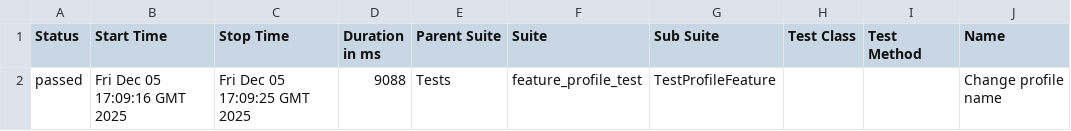
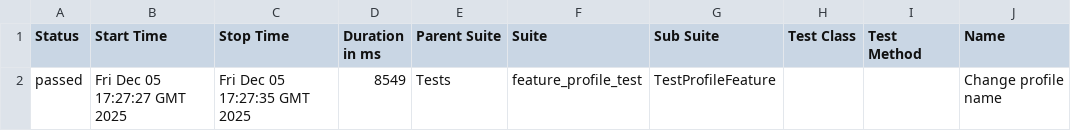
Before and after one commit to OleksandrSava/Selenium_E2E_Test, a CSV file: data/suites.csv, drawn as a sheet; only a part is shown; the diff names each change by its address in the sheet, - before the commit and + after, or states it on an @@ line.

Commit message:
Deploying to gh-pages from @ OleksandrSava/Selenium_E2E_Test@c8ae9920482aa81b440b978a9cd6fa370e82590e 🚀

```diff
--- a/data/suites.csv
+++ b/data/suites.csv
-B2 (Start Time): Fri Dec 05 17:09:16 GMT 2025
+B2 (Start Time): Fri Dec 05 17:27:27 GMT 2025
-C2 (Stop Time): Fri Dec 05 17:09:25 GMT 2025
+C2 (Stop Time): Fri Dec 05 17:27:35 GMT 2025
-D2 (Duration in ms): 9088
+D2 (Duration in ms): 8549
```
Also changed, not shown: 24 other files.
